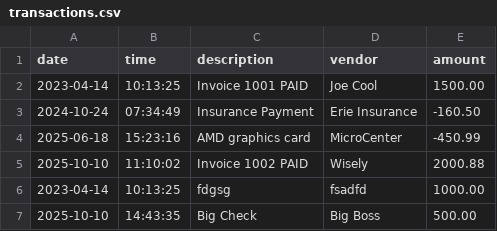
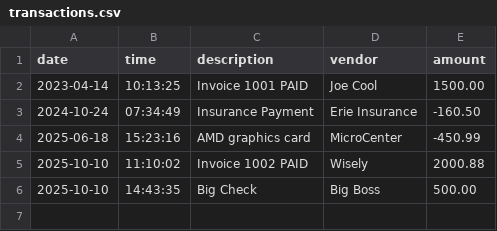
Before and after one commit to robertCheeto/AccountingLedgerApplication, a CSV file: src/main/resources/transactions.csv, drawn as a sheet; the diff names each change by its address in the sheet, - before the commit and + after, or states it on an @@ line.

```diff
--- a/src/main/resources/transactions.csv
+++ b/src/main/resources/transactions.csv
-row 6: 2023-04-14 | 10:13:25 | fdgsg | fsadfd | 1000.00
```
Also changed, not shown: 1 other file.
